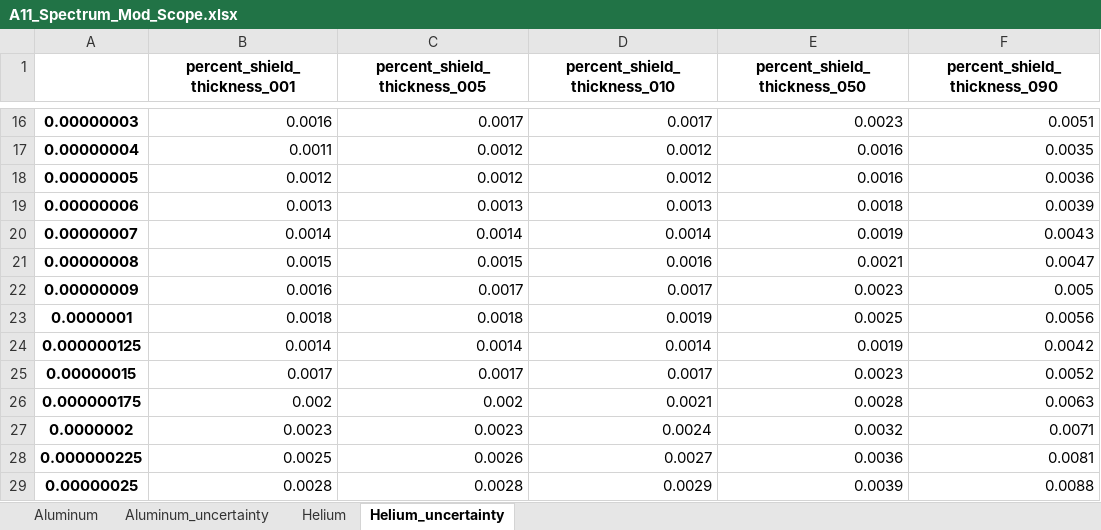
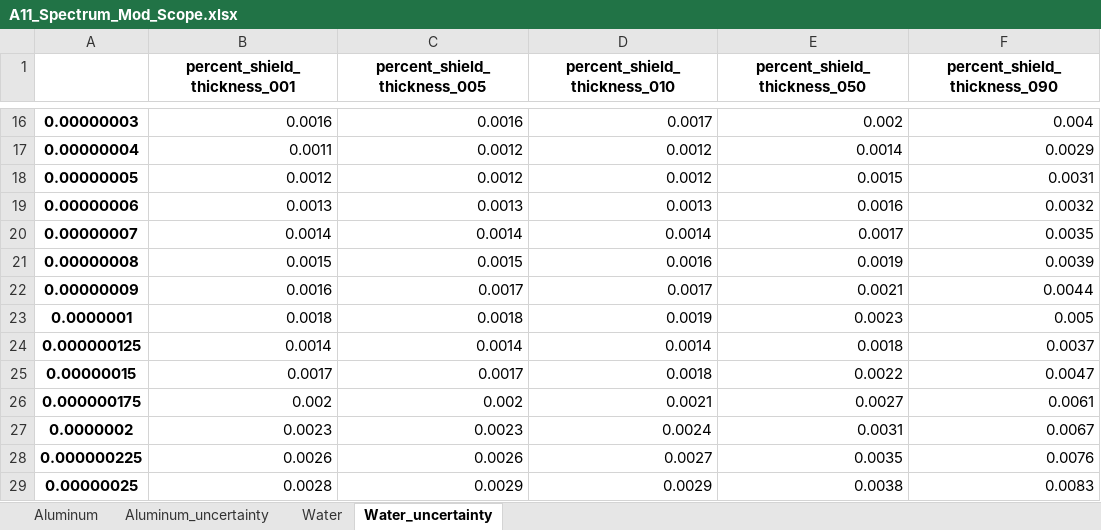
Before and after one commit to idaholab/thermal_to_fusion_converter, an Excel workbook: postprocess/atr_spectrum/A11_Spectrum_Mod_Scope.xlsx, sheet Water_uncertainty, drawn as a sheet; only a part is shown, gaps mark what is left out; values as stored, in another font and other column widths than the file's, no borders; the diff covers the shown part only; the diff names each change by its address in the sheet, - before the commit and + after, or states it on an @@ line.

```diff
--- a/postprocess/atr_spectrum/A11_Spectrum_Mod_Scope.xlsx (sheet Water_uncertainty)
+++ b/postprocess/atr_spectrum/A11_Spectrum_Mod_Scope.xlsx (sheet Water_uncertainty)
-sheet tab: Helium
+sheet tab: Water
-sheet tab: Helium_uncertainty
+sheet tab: Water_uncertainty
-C16 (percent_shield_thickness_005): 0.0017
+C16 (percent_shield_thickness_005): 0.0016
-E16 (percent_shield_thickness_050): 0.0023
+E16 (percent_shield_thickness_050): 0.002
-F16 (percent_shield_thickness_090): 0.0051
+F16 (percent_shield_thickness_090): 0.004
-E17 (percent_shield_thickness_050): 0.0016
+E17 (percent_shield_thickness_050): 0.0014
-F17 (percent_shield_thickness_090): 0.0035
+F17 (percent_shield_thickness_090): 0.0029
-E18 (percent_shield_thickness_050): 0.0016
+E18 (percent_shield_thickness_050): 0.0015
-F18 (percent_shield_thickness_090): 0.0036
+F18 (percent_shield_thickness_090): 0.0031
-E19 (percent_shield_thickness_050): 0.0018
+E19 (percent_shield_thickness_050): 0.0016
-F19 (percent_shield_thickness_090): 0.0039
+F19 (percent_shield_thickness_090): 0.0032
-E20 (percent_shield_thickness_050): 0.0019
+E20 (percent_shield_thickness_050): 0.0017
-F20 (percent_shield_thickness_090): 0.0043
+F20 (percent_shield_thickness_090): 0.0035
-E21 (percent_shield_thickness_050): 0.0021
+E21 (percent_shield_thickness_050): 0.0019
-F21 (percent_shield_thickness_090): 0.0047
+F21 (percent_shield_thickness_090): 0.0039
-E22 (percent_shield_thickness_050): 0.0023
+E22 (percent_shield_thickness_050): 0.0021
-F22 (percent_shield_thickness_090): 0.005
+F22 (percent_shield_thickness_090): 0.0044
-E23 (percent_shield_thickness_050): 0.0025
+E23 (percent_shield_thickness_050): 0.0023
-F23 (percent_shield_thickness_090): 0.0056
+F23 (percent_shield_thickness_090): 0.005
-E24 (percent_shield_thickness_050): 0.0019
+E24 (percent_shield_thickness_050): 0.0018
-F24 (percent_shield_thickness_090): 0.0042
+F24 (percent_shield_thickness_090): 0.0037
-D25 (percent_shield_thickness_010): 0.0017
+D25 (percent_shield_thickness_010): 0.0018
-E25 (percent_shield_thickness_050): 0.0023
+E25 (percent_shield_thickness_050): 0.0022
-F25 (percent_shield_thickness_090): 0.0052
+F25 (percent_shield_thickness_090): 0.0047
-E26 (percent_shield_thickness_050): 0.0028
+E26 (percent_shield_thickness_050): 0.0027
-F26 (percent_shield_thickness_090): 0.0063
+F26 (percent_shield_thickness_090): 0.0061
-E27 (percent_shield_thickness_050): 0.0032
+E27 (percent_shield_thickness_050): 0.0031
-F27 (percent_shield_thickness_090): 0.0071
+F27 (percent_shield_thickness_090): 0.0067
-B28 (percent_shield_thickness_001): 0.0025
+B28 (percent_shield_thickness_001): 0.0026
-E28 (percent_shield_thickness_050): 0.0036
+E28 (percent_shield_thickness_050): 0.0035
-F28 (percent_shield_thickness_090): 0.0081
+F28 (percent_shield_thickness_090): 0.0076
-C29 (percent_shield_thickness_005): 0.0028
+C29 (percent_shield_thickness_005): 0.0029
-E29 (percent_shield_thickness_050): 0.0039
+E29 (percent_shield_thickness_050): 0.0038
-F29 (percent_shield_thickness_090): 0.0088
+F29 (percent_shield_thickness_090): 0.0083
```
Also changed, not shown: 723 edited cells elsewhere in this sheet, sheet Water, postprocess/atr_spectrum/B11_Spectrum_Mod_Scope.xlsx, postprocess/atr_spectrum/B5_Spectrum_Mod_Scope.xlsx, 24 other files.
